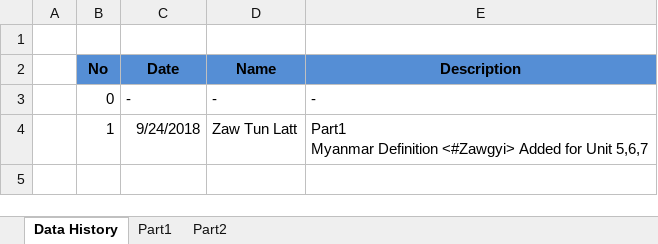
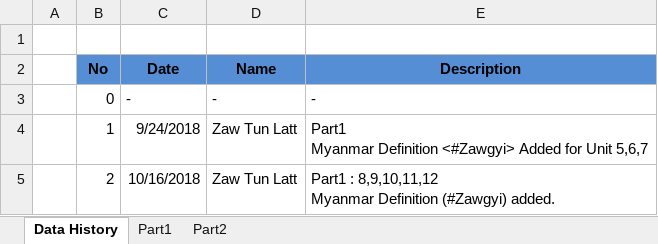
Before and after one commit to zawtunlatt/memrise-japanese-courses, an Excel workbook: preparing/Speed Master N3 Vocab.xlsx, sheet Data History, drawn as a sheet; values as stored, in another font and other column widths than the file's, no borders; ↵ is a line break in a cell; the diff names each change by its address in the sheet, - before the commit and + after, or states it on an @@ line.

Commit message:
Speed Master N3 Vocab.xlsx Myanmar Definition (#Zawgyi) added.  - 8,9,10,11,12

```diff
--- a/preparing/Speed Master N3 Vocab.xlsx (sheet Data History)
+++ b/preparing/Speed Master N3 Vocab.xlsx (sheet Data History)
+row 5:  | 2 | 10/16/2018 | Zaw Tun Latt | Part1 : 8,9,10,11,12 ↵ Myanmar Definition (#Zawgyi) added.
```
Also changed, not shown: sheet Part1.
